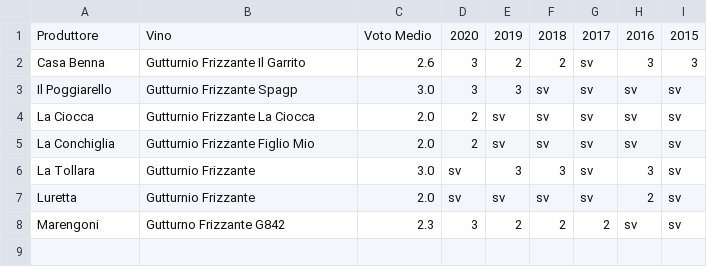
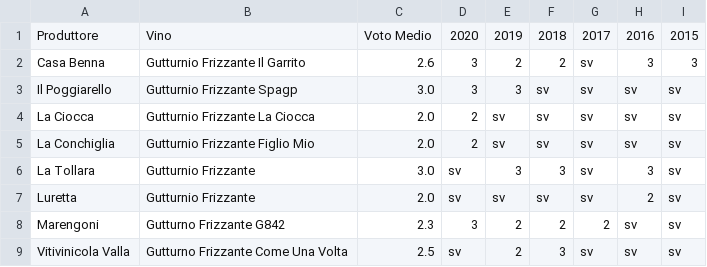
Before and after one commit to dev-crumbs/vinopedia, a CSV file: denominazioni/Italia/Emilia/DOC-Gutturnio/Gutturnio-Frizzante.csv, drawn as a sheet; the diff names each change by its address in the sheet, - before the commit and + after, or states it on an @@ line.

```diff
--- a/denominazioni/Italia/Emilia/DOC-Gutturnio/Gutturnio-Frizzante.csv
+++ b/denominazioni/Italia/Emilia/DOC-Gutturnio/Gutturnio-Frizzante.csv
+row 9: Vitivinicola Valla | Gutturno Frizzante Come Una Volta | 2.5 | sv | 2 | 3 | sv | sv | sv
```
Also changed, not shown: 20 other files.
